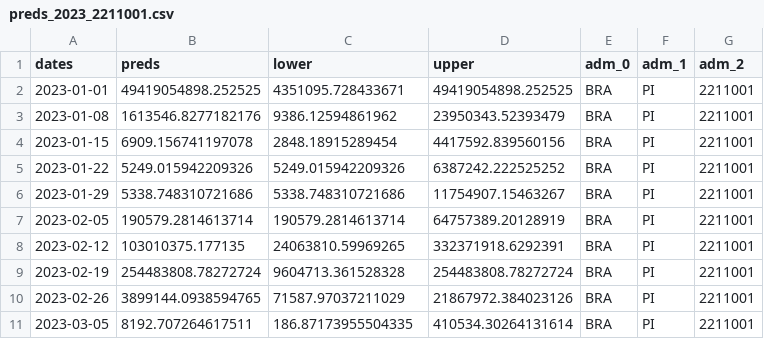
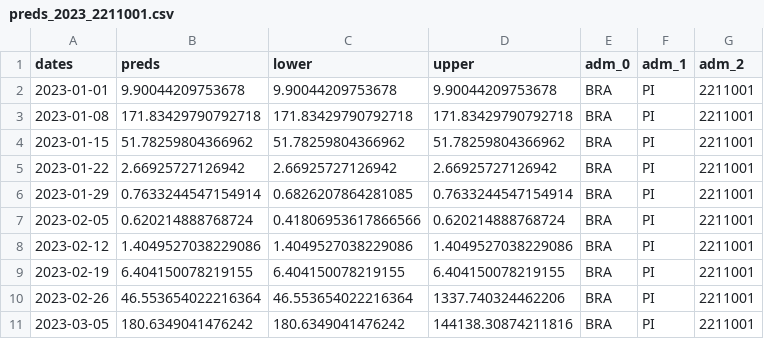
Before and after one commit to eduardocorrearaujo/prophet_models, a CSV file: preds/preds_2023_2211001.csv, drawn as a sheet; only a part is shown; the diff covers the shown part only.

```diff
--- a/preds/preds_2023_2211001.csv
+++ b/preds/preds_2023_2211001.csv
@@ -1,11 +1,11 @@
 dates,preds,lower,upper,adm_0,adm_1,adm_2
-2023-01-01,49419054898.252525,4351095.728433671,49419054898.252525,BRA,PI,2211001
-2023-01-08,1613546.8277182176,9386.12594861962,23950343.52393479,BRA,PI,2211001
-2023-01-15,6909.156741197078,2848.18915289454,4417592.839560156,BRA,PI,2211001
-2023-01-22,5249.015942209326,5249.015942209326,6387242.222525252,BRA,PI,2211001
-2023-01-29,5338.748310721686,5338.748310721686,11754907.15463267,BRA,PI,2211001
-2023-02-05,190579.2814613714,190579.2814613714,64757389.20128919,BRA,PI,2211001
-2023-02-12,103010375.177135,24063810.59969265,332371918.6292391,BRA,PI,2211001
-2023-02-19,254483808.78272724,9604713.361528328,254483808.78272724,BRA,PI,2211001
-2023-02-26,3899144.0938594765,71587.97037211029,21867972.384023126,BRA,PI,2211001
-2023-03-05,8192.707264617511,186.87173955504335,410534.30264131614,BRA,PI,2211001
+2023-01-01,9.90044209753678,9.90044209753678,9.90044209753678,BRA,PI,2211001
+2023-01-08,171.83429790792718,171.83429790792718,171.83429790792718,BRA,PI,2211001
+2023-01-15,51.78259804366962,51.78259804366962,51.78259804366962,BRA,PI,2211001
+2023-01-22,2.66925727126942,2.66925727126942,2.66925727126942,BRA,PI,2211001
+2023-01-29,0.7633244547154914,0.6826207864281085,0.7633244547154914,BRA,PI,2211001
+2023-02-05,0.620214888768724,0.41806953617866566,0.620214888768724,BRA,PI,2211001
+2023-02-12,1.4049527038229086,1.4049527038229086,1.4049527038229086,BRA,PI,2211001
+2023-02-19,6.404150078219155,6.404150078219155,6.404150078219155,BRA,PI,2211001
+2023-02-26,46.553654022216364,46.553654022216364,1337.740324462206,BRA,PI,2211001
+2023-03-05,180.6349041476242,180.6349041476242,144138.30874211816,BRA,PI,2211001
```
Also changed, not shown: 90 edited cells elsewhere in this file, preds/preds_2023_2111300.csv, preds/preds_2023_2507507.csv, 20 other files.
